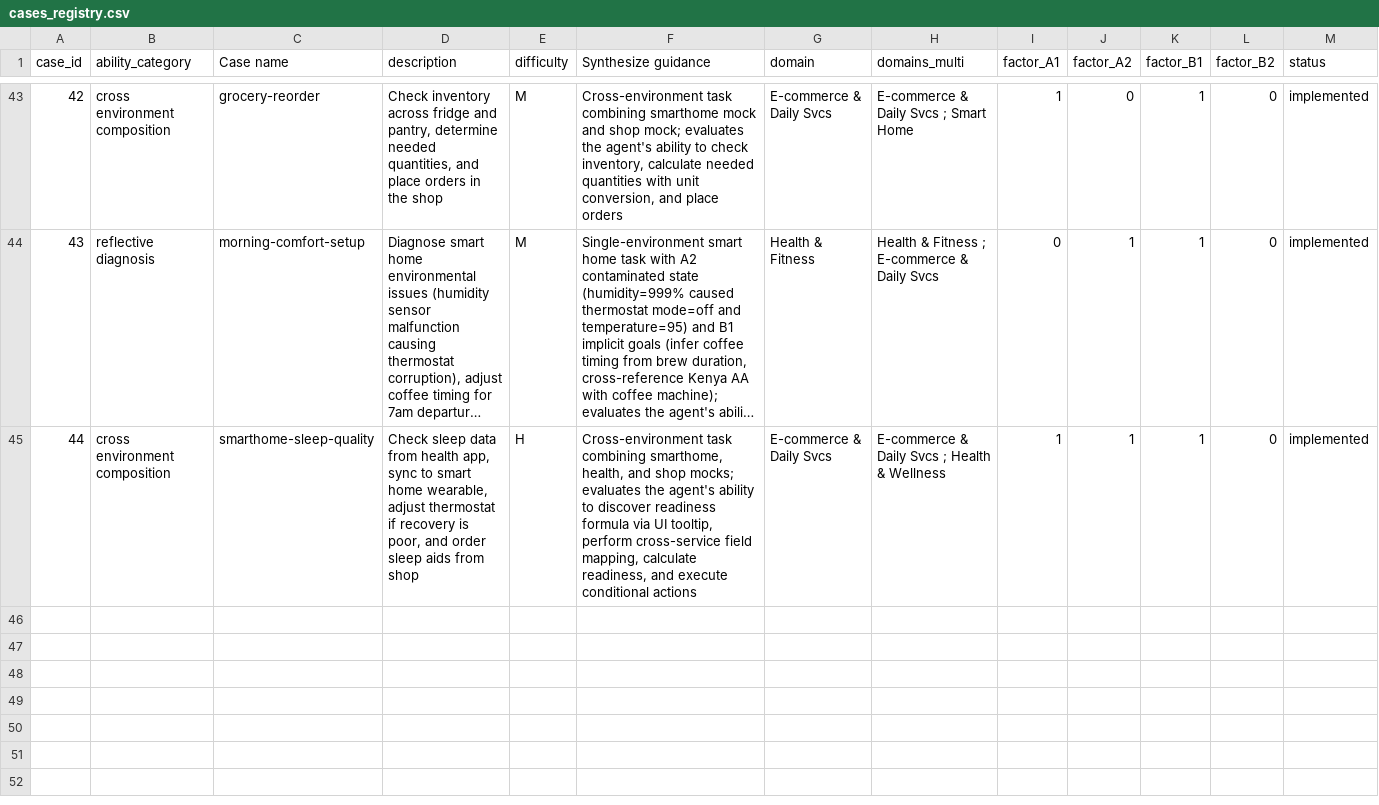
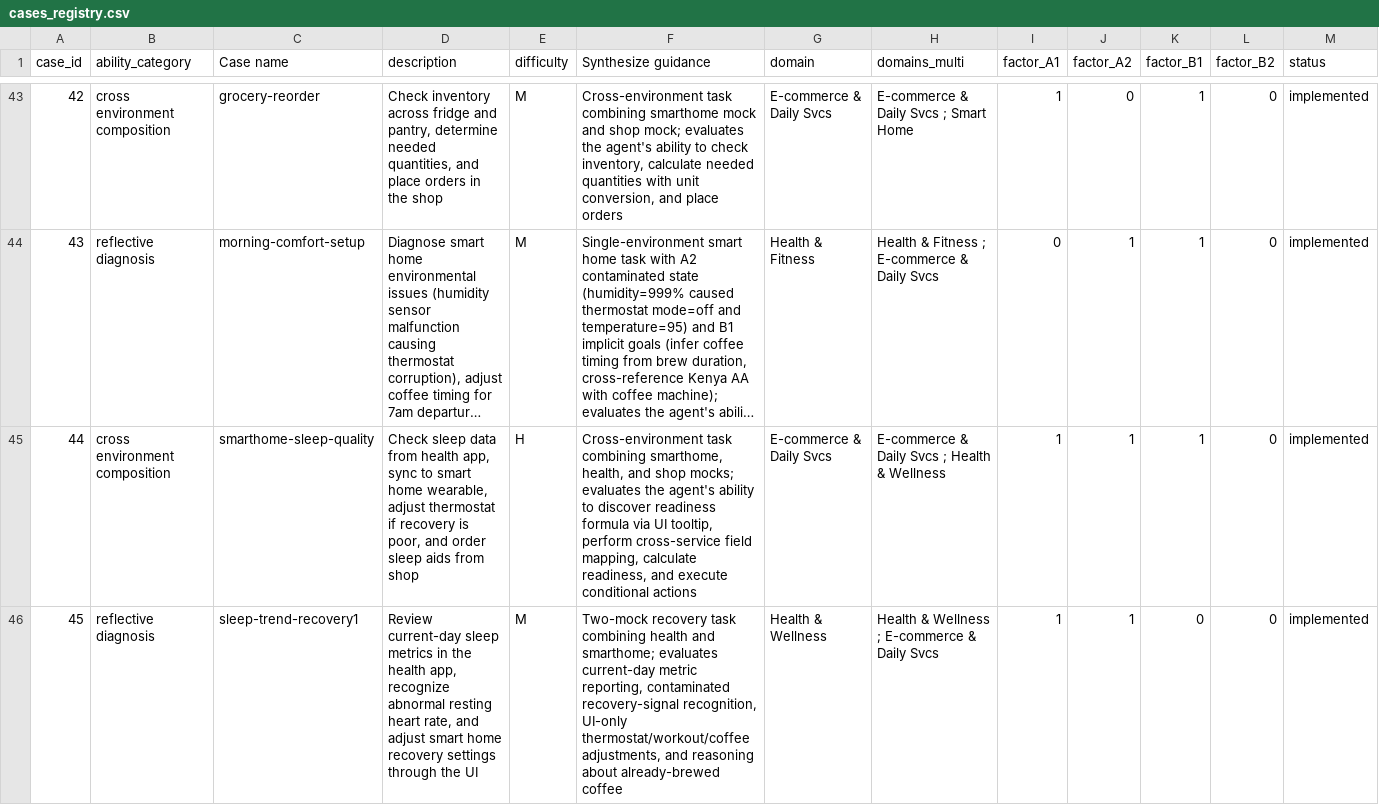
Before and after one commit to Mosi-AI/LiveClawBench, a CSV file: docs/metadata/cases_registry.csv, drawn as a sheet; only a part is shown, gaps mark what is left out; long unchanged cells end in ….

Commit message:
test(smarthome): add sleep trend recovery task
Adds a health and smarthome benchmark case focused on recovery reporting, UI-only smart-home adjustments, and derived coffee-ready reasoning.

```diff
--- a/docs/metadata/cases_registry.csv
+++ b/docs/metadata/cases_registry.csv
@@ -45 +45,2 @@ case_id,ability_category,Case name,description,difficulty,Synthesize guidance,do
 44,cross environment composition,smarthome-sleep-quality,"Check sleep data from health app, sync to smart home wearable, adjust thermostat if recovery is poor, and order sleep aids from shop",H,"Cross-environment task combining smarthome, health, and shop mocks; evaluates the agent's ability to discover readiness formula via UI tooltip, perform cross-service field mapping, calculate readiness, and execute conditional actions",E-commerce & Daily Svcs,E-commerce & Daily Svcs ; Health & Wellness,1,1,1,0,implemented
+45,reflective diagnosis,sleep-trend-recovery1,"Review current-day sleep metrics in the health app, recognize abnormal resting heart rate, and adjust smart home recovery settings through the UI",M,"Two-mock recovery task combining health and smarthome; evaluates current-day metric reporting, contaminated recovery-signal recognition, UI-only thermostat/workout/coffee adjustments, and reasoning about already-brewed coffee",Health & Wellness,Health & Wellness ; E-commerce & Daily Svcs,1,1,0,0,implemented
```
Also changed, not shown: docs/metadata/cases_registry_zh.csv, 15 other files.
